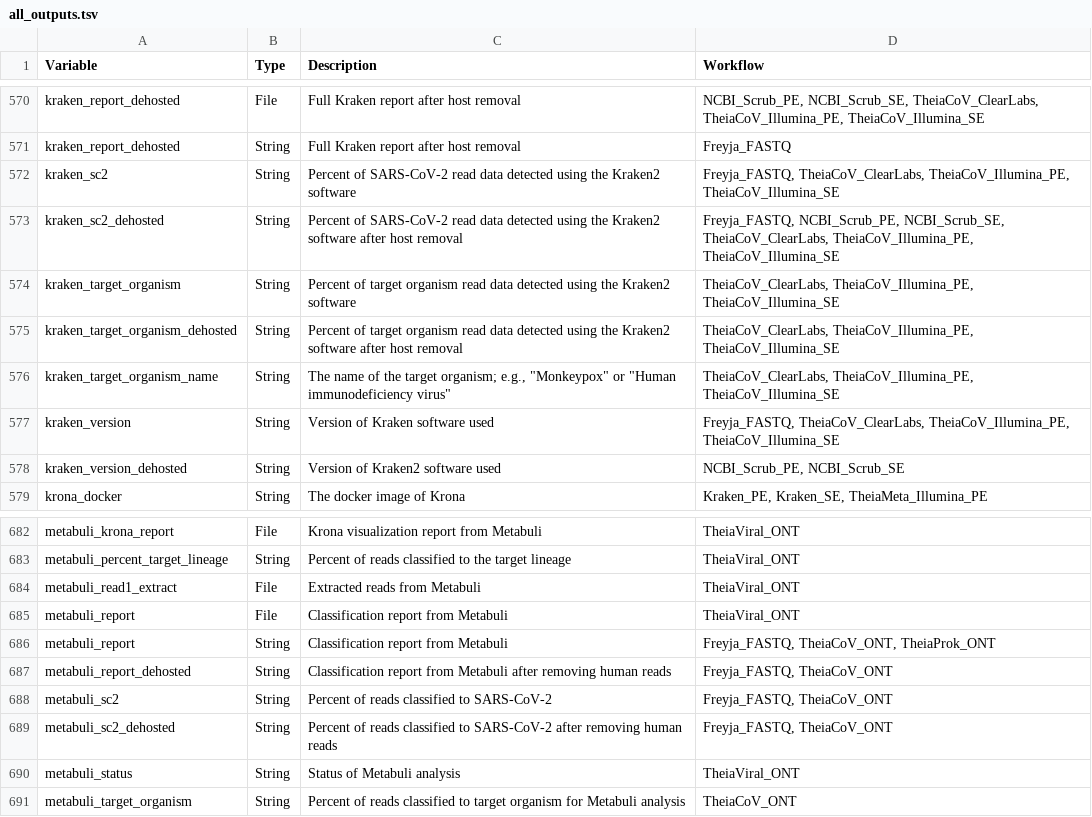
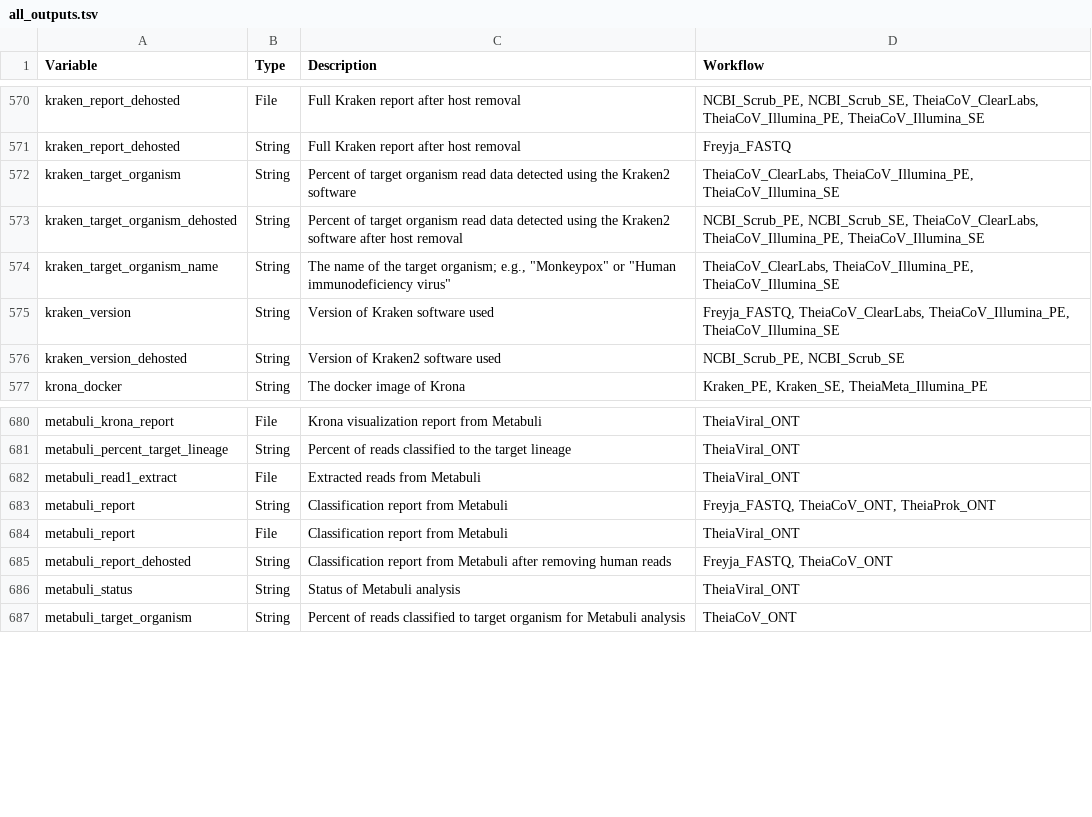
Before and after one commit to theiagen/public_health_bioinformatics, a TSV file: docs/assets/tables/all_outputs.tsv, drawn as a sheet; only a part is shown, gaps mark what is left out.

Commit message:
update i/o, fix kraken task bash syntax

```diff
--- a/docs/assets/tables/all_outputs.tsv
+++ b/docs/assets/tables/all_outputs.tsv
@@ -571,6 +571,4 @@ kraken_report_dehosted	File	Full Kraken report after host removal	NCBI_Scrub_PE,
 kraken_report_dehosted	String	Full Kraken report after host removal	Freyja_FASTQ
-kraken_sc2	String	Percent of SARS-CoV-2 read data detected using the Kraken2 software	Freyja_FASTQ, TheiaCoV_ClearLabs, TheiaCoV_Illumina_PE, TheiaCoV_Illumina_SE
-kraken_sc2_dehosted	String	Percent of SARS-CoV-2 read data detected using the Kraken2 software after host removal	Freyja_FASTQ, NCBI_Scrub_PE, NCBI_Scrub_SE, TheiaCoV_ClearLabs, TheiaCoV_Illumina_PE, TheiaCoV_Illumina_SE
 kraken_target_organism	String	Percent of target organism read data detected using the Kraken2 software	TheiaCoV_ClearLabs, TheiaCoV_Illumina_PE, TheiaCoV_Illumina_SE
-kraken_target_organism_dehosted	String	Percent of target organism read data detected using the Kraken2 software after host removal	TheiaCoV_ClearLabs, TheiaCoV_Illumina_PE, TheiaCoV_Illumina_SE
+kraken_target_organism_dehosted	String	Percent of target organism read data detected using the Kraken2 software after host removal	NCBI_Scrub_PE, NCBI_Scrub_SE, TheiaCoV_ClearLabs, TheiaCoV_Illumina_PE, TheiaCoV_Illumina_SE
 kraken_target_organism_name	String	The name of the target organism; e.g., "Monkeypox" or "Human immunodeficiency virus"	TheiaCoV_ClearLabs, TheiaCoV_Illumina_PE, TheiaCoV_Illumina_SE
@@ -684,7 +682,5 @@ metabuli_percent_target_lineage	String	Percent of reads classified to the target
 metabuli_read1_extract	File	Extracted reads from Metabuli	TheiaViral_ONT
+metabuli_report	String	Classification report from Metabuli	Freyja_FASTQ, TheiaCoV_ONT, TheiaProk_ONT
 metabuli_report	File	Classification report from Metabuli	TheiaViral_ONT
-metabuli_report	String	Classification report from Metabuli	Freyja_FASTQ, TheiaCoV_ONT, TheiaProk_ONT
 metabuli_report_dehosted	String	Classification report from Metabuli after removing human reads	Freyja_FASTQ, TheiaCoV_ONT
-metabuli_sc2	String	Percent of reads classified to SARS-CoV-2	Freyja_FASTQ, TheiaCoV_ONT
-metabuli_sc2_dehosted	String	Percent of reads classified to SARS-CoV-2 after removing human reads	Freyja_FASTQ, TheiaCoV_ONT
 metabuli_status	String	Status of Metabuli analysis	TheiaViral_ONT
```
Also changed, not shown: docs/assets/tables/all_inputs.tsv, 3 other files.
